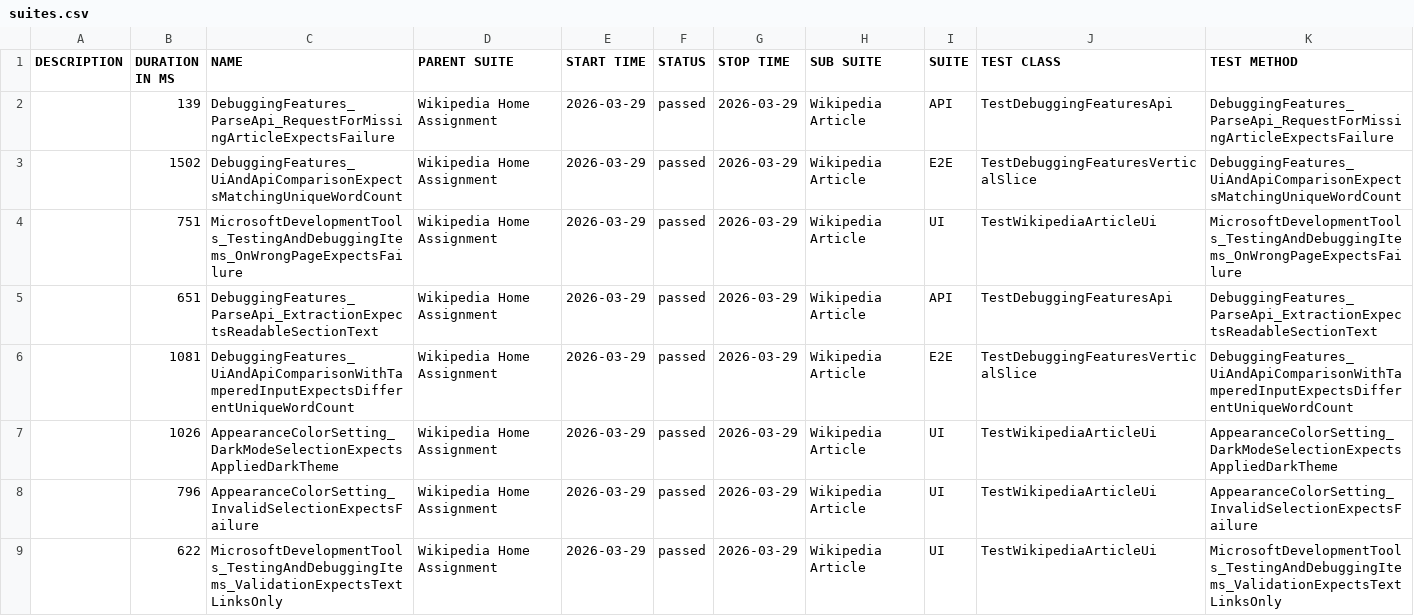
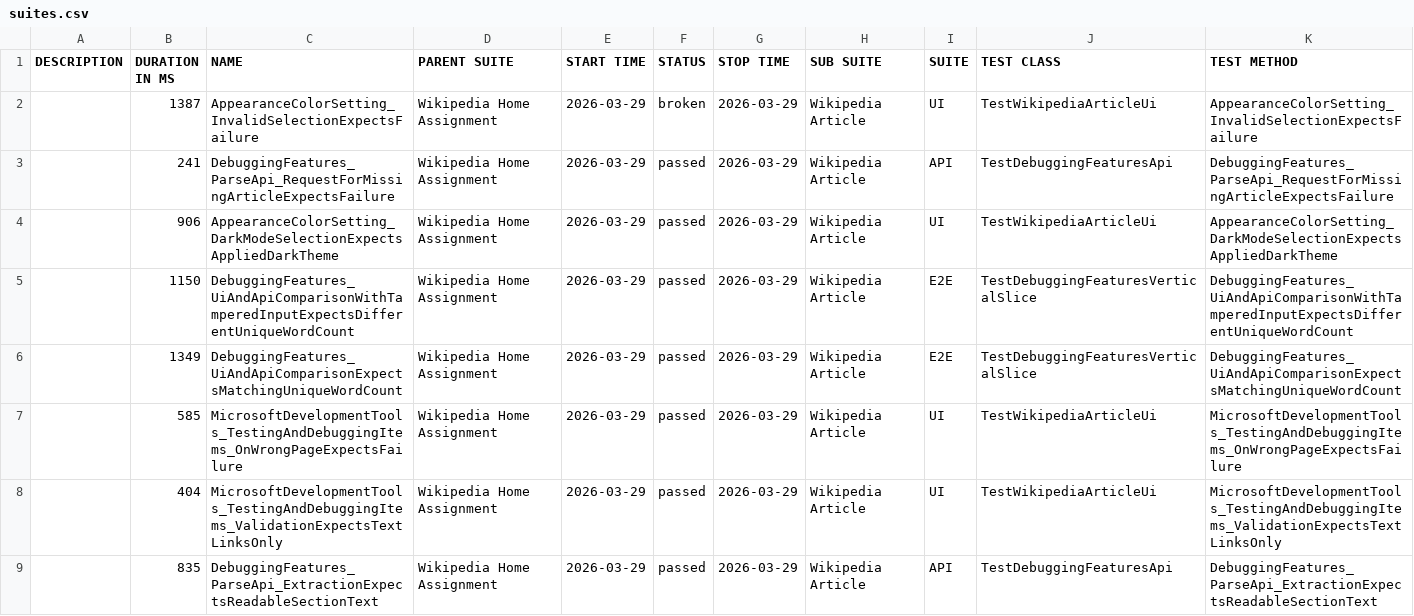
Before and after one commit to ivos1991/ui-automation-c-, a CSV file: reports/main/data/suites.csv, drawn as a sheet.

```diff
--- a/reports/main/data/suites.csv
+++ b/reports/main/data/suites.csv
@@ -1,9 +1,9 @@
 "DESCRIPTION","DURATION IN MS","NAME","PARENT SUITE","START TIME","STATUS","STOP TIME","SUB SUITE","SUITE","TEST CLASS","TEST METHOD"
-"","139","DebuggingFeatures_ParseApi_RequestForMissingArticleExpectsFailure","Wikipedia Home Assignment","2026-03-29","passed","2026-03-29","Wikipedia Article","API","TestDebuggingFeaturesApi","DebuggingFeatures_ParseApi_RequestForMissingArticleExpectsFailure"
-"","1502","DebuggingFeatures_UiAndApiComparisonExpectsMatchingUniqueWordCount","Wikipedia Home Assignment","2026-03-29","passed","2026-03-29","Wikipedia Article","E2E","TestDebuggingFeaturesVerticalSlice","DebuggingFeatures_UiAndApiComparisonExpectsMatchingUniqueWordCount"
-"","751","MicrosoftDevelopmentTools_TestingAndDebuggingItems_OnWrongPageExpectsFailure","Wikipedia Home Assignment","2026-03-29","passed","2026-03-29","Wikipedia Article","UI","TestWikipediaArticleUi","MicrosoftDevelopmentTools_TestingAndDebuggingItems_OnWrongPageExpectsFailure"
-"","651","DebuggingFeatures_ParseApi_ExtractionExpectsReadableSectionText","Wikipedia Home Assignment","2026-03-29","passed","2026-03-29","Wikipedia Article","API","TestDebuggingFeaturesApi","DebuggingFeatures_ParseApi_ExtractionExpectsReadableSectionText"
-"","1081","DebuggingFeatures_UiAndApiComparisonWithTamperedInputExpectsDifferentUniqueWordCount","Wikipedia Home Assignment","2026-03-29","passed","2026-03-29","Wikipedia Article","E2E","TestDebuggingFeaturesVerticalSlice","DebuggingFeatures_UiAndApiComparisonWithTamperedInputExpectsDifferentUniqueWordCount"
-"","1026","AppearanceColorSetting_DarkModeSelectionExpectsAppliedDarkTheme","Wikipedia Home Assignment","2026-03-29","passed","2026-03-29","Wikipedia Article","UI","TestWikipediaArticleUi","AppearanceColorSetting_DarkModeSelectionExpectsAppliedDarkTheme"
-"","796","AppearanceColorSetting_InvalidSelectionExpectsFailure","Wikipedia Home Assignment","2026-03-29","passed","2026-03-29","Wikipedia Article","UI","TestWikipediaArticleUi","AppearanceColorSetting_InvalidSelectionExpectsFailure"
-"","622","MicrosoftDevelopmentTools_TestingAndDebuggingItems_ValidationExpectsTextLinksOnly","Wikipedia Home Assignment","2026-03-29","passed","2026-03-29","Wikipedia Article","UI","TestWikipediaArticleUi","MicrosoftDevelopmentTools_TestingAndDebuggingItems_ValidationExpectsTextLinksOnly"
+"","1387","AppearanceColorSetting_InvalidSelectionExpectsFailure","Wikipedia Home Assignment","2026-03-29","broken","2026-03-29","Wikipedia Article","UI","TestWikipediaArticleUi","AppearanceColorSetting_InvalidSelectionExpectsFailure"
+"","241","DebuggingFeatures_ParseApi_RequestForMissingArticleExpectsFailure","Wikipedia Home Assignment","2026-03-29","passed","2026-03-29","Wikipedia Article","API","TestDebuggingFeaturesApi","DebuggingFeatures_ParseApi_RequestForMissingArticleExpectsFailure"
+"","906","AppearanceColorSetting_DarkModeSelectionExpectsAppliedDarkTheme","Wikipedia Home Assignment","2026-03-29","passed","2026-03-29","Wikipedia Article","UI","TestWikipediaArticleUi","AppearanceColorSetting_DarkModeSelectionExpectsAppliedDarkTheme"
+"","1150","DebuggingFeatures_UiAndApiComparisonWithTamperedInputExpectsDifferentUniqueWordCount","Wikipedia Home Assignment","2026-03-29","passed","2026-03-29","Wikipedia Article","E2E","TestDebuggingFeaturesVerticalSlice","DebuggingFeatures_UiAndApiComparisonWithTamperedInputExpectsDifferentUniqueWordCount"
+"","1349","DebuggingFeatures_UiAndApiComparisonExpectsMatchingUniqueWordCount","Wikipedia Home Assignment","2026-03-29","passed","2026-03-29","Wikipedia Article","E2E","TestDebuggingFeaturesVerticalSlice","DebuggingFeatures_UiAndApiComparisonExpectsMatchingUniqueWordCount"
+"","585","MicrosoftDevelopmentTools_TestingAndDebuggingItems_OnWrongPageExpectsFailure","Wikipedia Home Assignment","2026-03-29","passed","2026-03-29","Wikipedia Article","UI","TestWikipediaArticleUi","MicrosoftDevelopmentTools_TestingAndDebuggingItems_OnWrongPageExpectsFailure"
+"","404","MicrosoftDevelopmentTools_TestingAndDebuggingItems_ValidationExpectsTextLinksOnly","Wikipedia Home Assignment","2026-03-29","passed","2026-03-29","Wikipedia Article","UI","TestWikipediaArticleUi","MicrosoftDevelopmentTools_TestingAndDebuggingItems_ValidationExpectsTextLinksOnly"
+"","835","DebuggingFeatures_ParseApi_ExtractionExpectsReadableSectionText","Wikipedia Home Assignment","2026-03-29","passed","2026-03-29","Wikipedia Article","API","TestDebuggingFeaturesApi","DebuggingFeatures_ParseApi_ExtractionExpectsReadableSectionText"
```
Also changed, not shown: reports/main/data/behaviors.csv, 55 other files.
